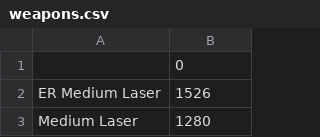
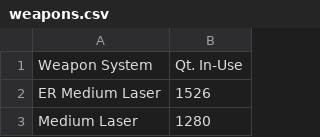
Before and after one commit to parallaxion/BT-Data, a CSV file: weapons.csv, drawn as a sheet; only a part is shown; removed rows and columns are numbered as before the commit, all else as after; the diff names each change by its address in the sheet, - before the commit and + after, or states it on an @@ line.

Commit message:
Update weapons.csv
headers

```diff
--- a/weapons.csv
+++ b/weapons.csv
-row 1:  | 0
+row 1: Weapon System | Qt. In-Use
```
